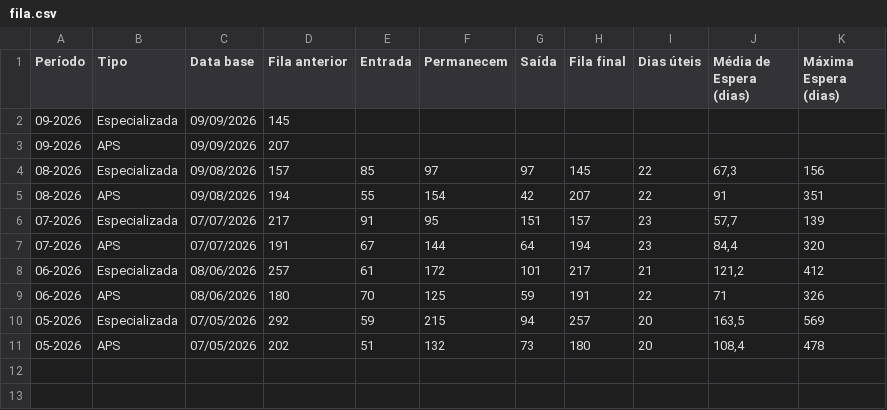
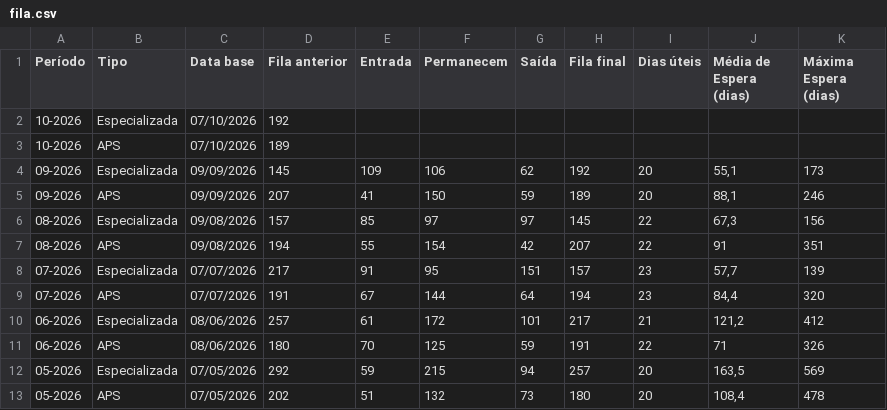
Before and after one commit to oscarlasilva/painel, a CSV file: dados/fila.csv, drawn as a sheet.

Commit message:
Update fila.csv

```diff
--- a/dados/fila.csv
+++ b/dados/fila.csv
@@ -1,4 +1,6 @@
 Período,Tipo,Data base,Fila anterior,Entrada,Permanecem,Saída,Fila final,Dias úteis,Média de Espera (dias),Máxima Espera (dias)
-09-2026,Especializada,09/09/2026,145,,,,,,,
-09-2026,APS,09/09/2026,207,,,,,,,
+10-2026,Especializada,07/10/2026,192,,,,,,,
+10-2026,APS,07/10/2026,189,,,,,,,
+09-2026,Especializada,09/09/2026,145,109,106,62,192,20,"55,1",173
+09-2026,APS,09/09/2026,207,41,150,59,189,20,"88,1",246
 08-2026,Especializada,09/08/2026,157,85,97,97,145,22,"67,3",156
```
